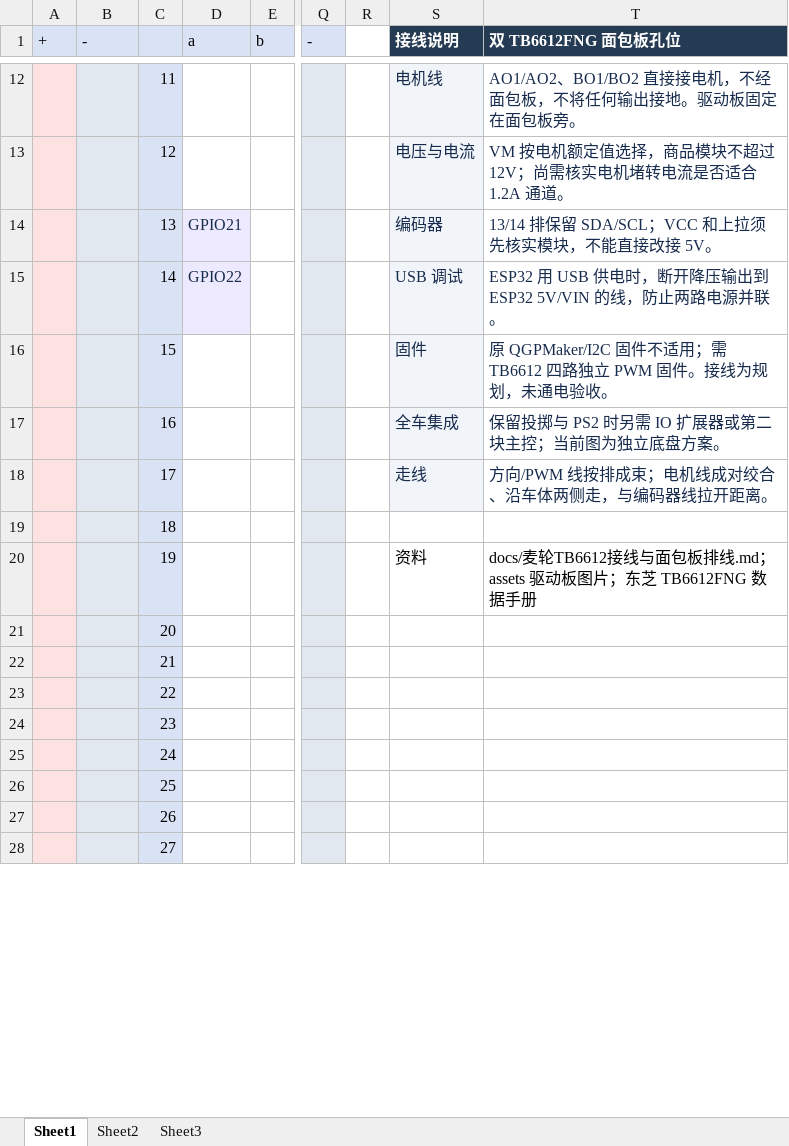
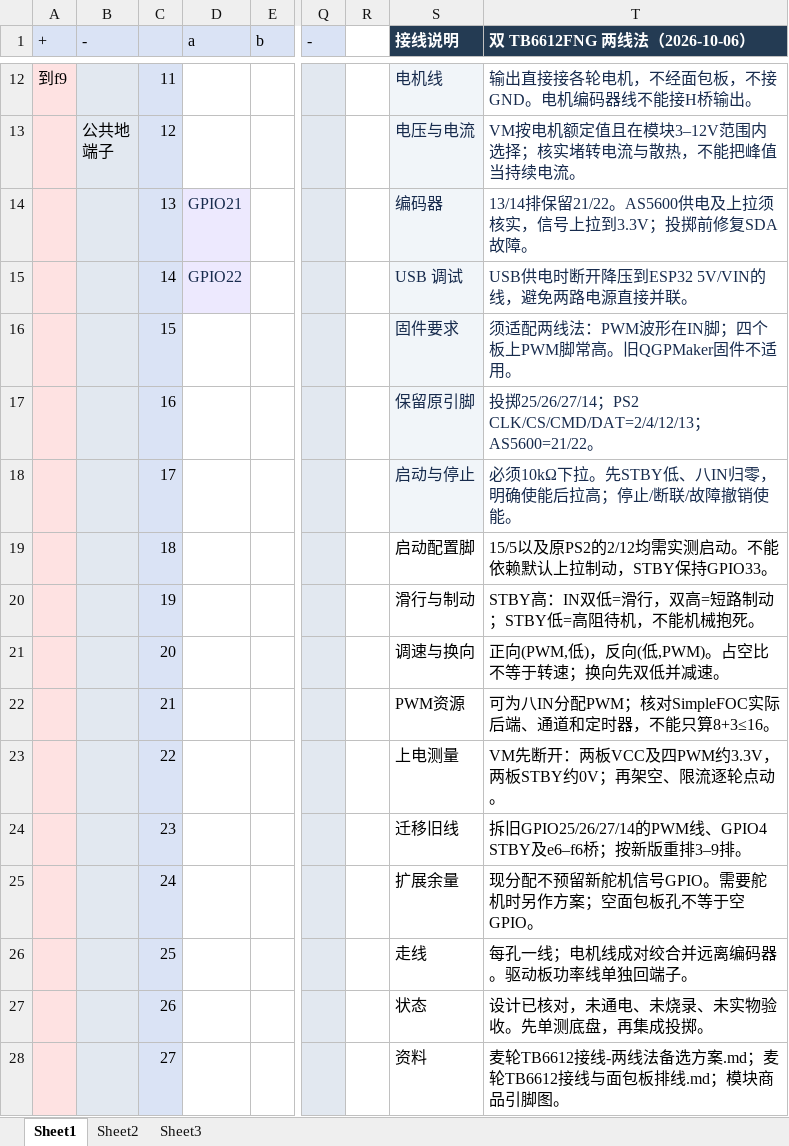
Before and after one commit to shrimp19789/Chariot_strom_of_gear, an Excel workbook: docs/assets/面包板.xlsx, sheet Sheet1, drawn as a sheet; only a part is shown, gaps mark what is left out; values as stored, in another font and other column widths than the file's, no borders; ↵ is a line break in a cell; the diff covers the shown part only; the diff names each change by its address in the sheet, - before the commit and + after, or states it on an @@ line.

Commit message:
对齐底盘两线法方案，并更正 18/23 过时建议
底盘方案（采纳 Codex《麦轮TB6612接线与面包板排线》新版，该版已整份改为两线法）：
- README：新增「2 × TB6612FNG 两线法」引脚表（16/17、18/19、23/32、15/5，STBY=33+10kΩ 下拉，
  VCC=3.3V，共 9 根输出）；奇果派 PCA9685 降为备选，并标注其代价（依赖当前有故障的 I2C）
- README：目录地图标注 firmware/chassis 是奇果派固件、烧到 TB6612 无反应；文档索引加入两份麦轮文档
- README：验证状态拆为「TB6612（仅方案，无固件）」与「奇果派（备选）」两行
- README：故障排查新增 4 条 TB6612 专属现象（STBY 无下拉致上电全速、PWM 脚未接 3.3V 致不转等）
- README：下一步优先级补底盘侧待办（修 SDA → 写 TB6612 固件 → 麦轮混控 → 动作互锁）

18/23 过时建议（该建议写于底盘定案之前；18/23 现为左后 BIN1 / 右前 AIN1）：
- firmware/catapult/PS2Catapult/PS2Catapult.ino 顶部注释
- docs/PS2遥控实现与调试.md
- README.md
三处统一改为「不可直接改到 18/23，须与底盘引脚表整体重排」

文档之间的关系：
- docs/麦轮TB6612接线-两线法备选方案.md：加「已被采纳 + 三处已被更正」声明，逐条标出旧表述
  （占空比=平均转速、8+3≤16、strap 上拉保证制动）不可照做
- docs/底盘链路检测与驱动.md：加横幅说明底盘当前选择是 TB6612，本文仅适用奇果派板

其他：docs/assets/面包板.xlsx 更新；删除顶层 outputs/ 重复副本。

未做：未改固件逻辑（仅注释）、未编译、未通电、未实物验收。

```diff
--- a/docs/assets/面包板.xlsx (sheet Sheet1)
+++ b/docs/assets/面包板.xlsx (sheet Sheet1)
-T1: 双 TB6612FNG 面包板孔位
+T1: 双 TB6612FNG 两线法（2026-10-06）
-A12 (+): (empty)
+A12 (+): 到f9
-T12 (双 TB6612FNG 两线法（2026-10-06）): AO1/AO2、BO1/BO2 直接接电机，不经面包板，不将任何输出接地。驱动板固定在面包板旁。
+T12 (双 TB6612FNG 两线法（2026-10-06）): 输出直接接各轮电机，不经面包板，不接GND。电机编码器线不能接H桥输出。
-B13 (-): (empty)
+B13 (-): 公共地 ↵ 端子
-T13 (双 TB6612FNG 两线法（2026-10-06）): …机额定值选择，商品模块不超过 12V；尚需核实电机堵转电流是否适合 1.2A 通道。
+T13 (双 TB6612FNG 两线法（2026-10-06）): …机额定值且在模块3–12V范围内选择；核实堵转电流与散热，不能把峰值当持续电流。
-T14 (双 TB6612FNG 两线法（2026-10-06）): 13/14 排保留 SDA/SCL；VCC 和上拉须先核实模块，不能直接改接 5V。
+T14 (双 TB6612FNG 两线法（2026-10-06）): 13/14排保留21/22。AS5600供电及上拉须核实，信号上拉到3.3V；投掷前修复SDA故障。
-T15 (双 TB6612FNG 两线法（2026-10-06）): ESP32 用 USB 供电时，断开降压输出到 ESP32 5V/VIN 的线，防止两路电源并联。
+T15 (双 TB6612FNG 两线法（2026-10-06）): USB供电时断开降压到ESP32 5V/VIN的线，避免两路电源直接并联。
-S16 (接线说明): 固件
+S16 (接线说明): 固件要求
-T16 (双 TB6612FNG 两线法（2026-10-06）): 原 QGPMaker/I2C 固件不适用；需 TB6612 四路独立 PWM 固件。接线为规划，未通电验收。
+T16 (双 TB6612FNG 两线法（2026-10-06）): 须适配两线法：PWM波形在IN脚；四个板上PWM脚常高。旧QGPMaker固件不适用。
-S17 (接线说明): 全车集成
+S17 (接线说明): 保留原引脚
-T17 (双 TB6612FNG 两线法（2026-10-06）): 保留投掷与 PS2 时另需 IO 扩展器或第二块主控；当前图为独立底盘方案。
+T17 (双 TB6612FNG 两线法（2026-10-06）): 投掷25/26/27/14；PS2 CLK/CS/CMD/DAT=2/4/12/13；AS5600=21/22。
-S18 (接线说明): 走线
+S18 (接线说明): 启动与停止
-T18 (双 TB6612FNG 两线法（2026-10-06）): 方向/PWM 线按排成束；电机线成对绞合、沿车体两侧走，与编码器线拉开距离。
+T18 (双 TB6612FNG 两线法（2026-10-06）): 必须10kΩ下拉。先STBY低、八IN归零，明确使能后拉高；停止/断联/故障撤销使能。
-S19 (接线说明): (empty)
+S19 (接线说明): 启动配置脚
-T19 (双 TB6612FNG 两线法（2026-10-06）): (empty)
+T19 (双 TB6612FNG 两线法（2026-10-06）): 15/5以及原PS2的2/12均需实测启动。不能依赖默认上拉制动，STBY保持GPIO33。
-S20 (接线说明): 资料
+S20 (接线说明): 滑行与制动
-T20 (双 TB6612FNG 两线法（2026-10-06）): docs/麦轮TB6612接线与面包板排线.md；assets 驱动板图片；东芝 TB6612FNG 数据手册
+T20 (双 TB6612FNG 两线法（2026-10-06）): STBY高：IN双低=滑行，双高=短路制动；STBY低=高阻待机，不能机械抱死。
-S21 (接线说明): (empty)
+S21 (接线说明): 调速与换向
-T21 (双 TB6612FNG 两线法（2026-10-06）): (empty)
+T21 (双 TB6612FNG 两线法（2026-10-06）): 正向(PWM,低)，反向(低,PWM)。占空比不等于转速；换向先双低并减速。
-S22 (接线说明): (empty)
+S22 (接线说明): PWM资源
-T22 (双 TB6612FNG 两线法（2026-10-06）): (empty)
+T22 (双 TB6612FNG 两线法（2026-10-06）): 可为八IN分配PWM；核对SimpleFOC实际后端、通道和定时器，不能只算8+3≤16。
-S23 (接线说明): (empty)
+S23 (接线说明): 上电测量
-T23 (双 TB6612FNG 两线法（2026-10-06）): (empty)
+T23 (双 TB6612FNG 两线法（2026-10-06）): VM先断开：两板VCC及四PWM约3.3V，两板STBY约0V；再架空、限流逐轮点动。
-S24 (接线说明): (empty)
+S24 (接线说明): 迁移旧线
-T24 (双 TB6612FNG 两线法（2026-10-06）): (empty)
+T24 (双 TB6612FNG 两线法（2026-10-06）): 拆旧GPIO25/26/27/14的PWM线、GPIO4 STBY及e6–f6桥；按新版重排3–9排。
-S25 (接线说明): (empty)
+S25 (接线说明): 扩展余量
-T25 (双 TB6612FNG 两线法（2026-10-06）): (empty)
+T25 (双 TB6612FNG 两线法（2026-10-06）): 现分配不预留新舵机信号GPIO。需要舵机时另作方案；空面包板孔不等于空GPIO。
-S26 (接线说明): (empty)
+S26 (接线说明): 走线
-T26 (双 TB6612FNG 两线法（2026-10-06）): (empty)
+T26 (双 TB6612FNG 两线法（2026-10-06）): 每孔一线；电机线成对绞合并远离编码器。驱动板功率线单独回端子。
-S27 (接线说明): (empty)
+S27 (接线说明): 状态
-T27 (双 TB6612FNG 两线法（2026-10-06）): (empty)
+T27 (双 TB6612FNG 两线法（2026-10-06）): 设计已核对，未通电、未烧录、未实物验收。先单测底盘，再集成投掷。
-S28 (接线说明): (empty)
+S28 (接线说明): 资料
-T28 (双 TB6612FNG 两线法（2026-10-06）): (empty)
+T28 (双 TB6612FNG 两线法（2026-10-06）): 麦轮TB6612接线-两线法备选方案.md；麦轮TB6612接线与面包板排线.md；模块商品引脚图。
```
Also changed, not shown: 52 edited cells and cell formats elsewhere in this sheet, 7 other files.
